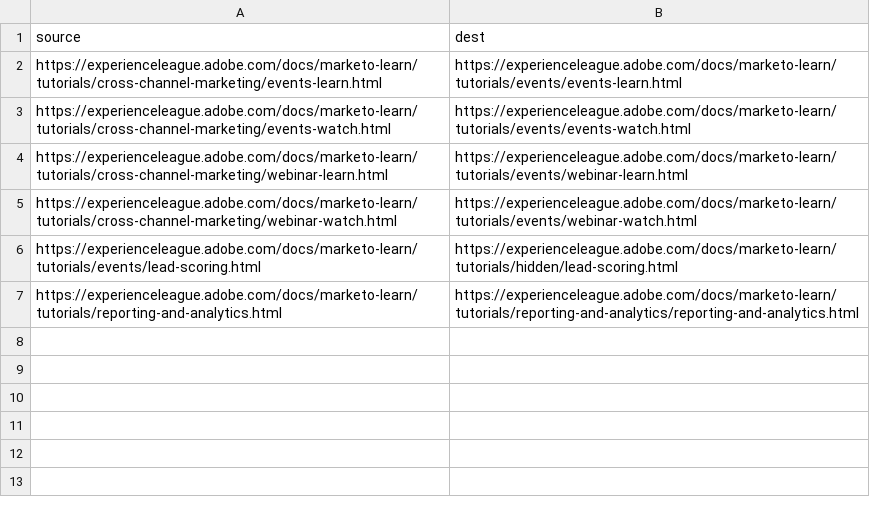
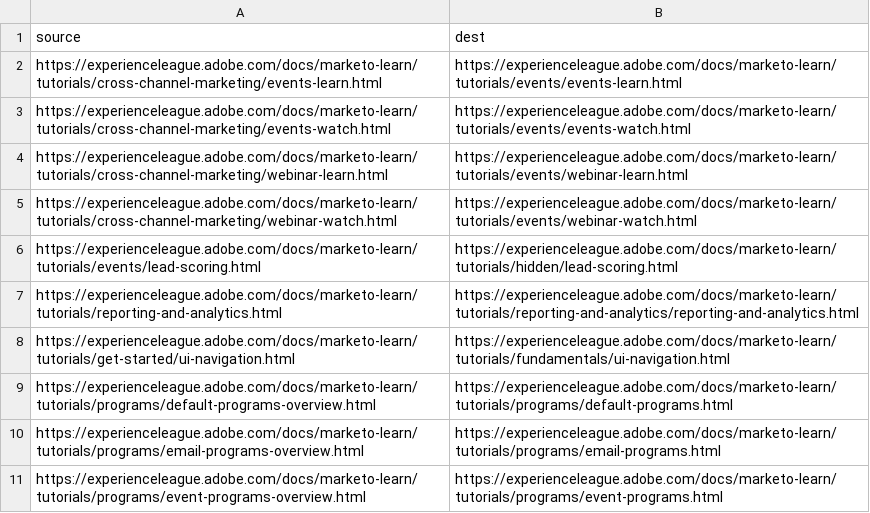
Before and after one commit to AdobeDocs/marketo-learn.zh-Hans, a CSV file: redirects.csv, drawn as a sheet.

Commit message:
Sync non localizable files for core commit eb2c2bc28f352b0fc2681e2b20fe94e86a459a41

```diff
--- a/redirects.csv
+++ b/redirects.csv
@@ -7 +7,5 @@ https://experienceleague.adobe.com/docs/marketo-learn/tutorials/events/lead-scor
 https://experienceleague.adobe.com/docs/marketo-learn/tutorials/reporting-and-analytics.html,https://experienceleague.adobe.com/docs/marketo-learn/tutorials/reporting-and-analytics/reporting-and-analytics.html
+https://experienceleague.adobe.com/docs/marketo-learn/tutorials/get-started/ui-navigation.html,https://experienceleague.adobe.com/docs/marketo-learn/tutorials/fundamentals/ui-navigation.html
+https://experienceleague.adobe.com/docs/marketo-learn/tutorials/programs/default-programs-overview.html,https://experienceleague.adobe.com/docs/marketo-learn/tutorials/programs/default-programs.html
+https://experienceleague.adobe.com/docs/marketo-learn/tutorials/programs/email-programs-overview.html,https://experienceleague.adobe.com/docs/marketo-learn/tutorials/programs/email-programs.html
+https://experienceleague.adobe.com/docs/marketo-learn/tutorials/programs/event-programs-overview.html,https://experienceleague.adobe.com/docs/marketo-learn/tutorials/programs/event-programs.html
```
